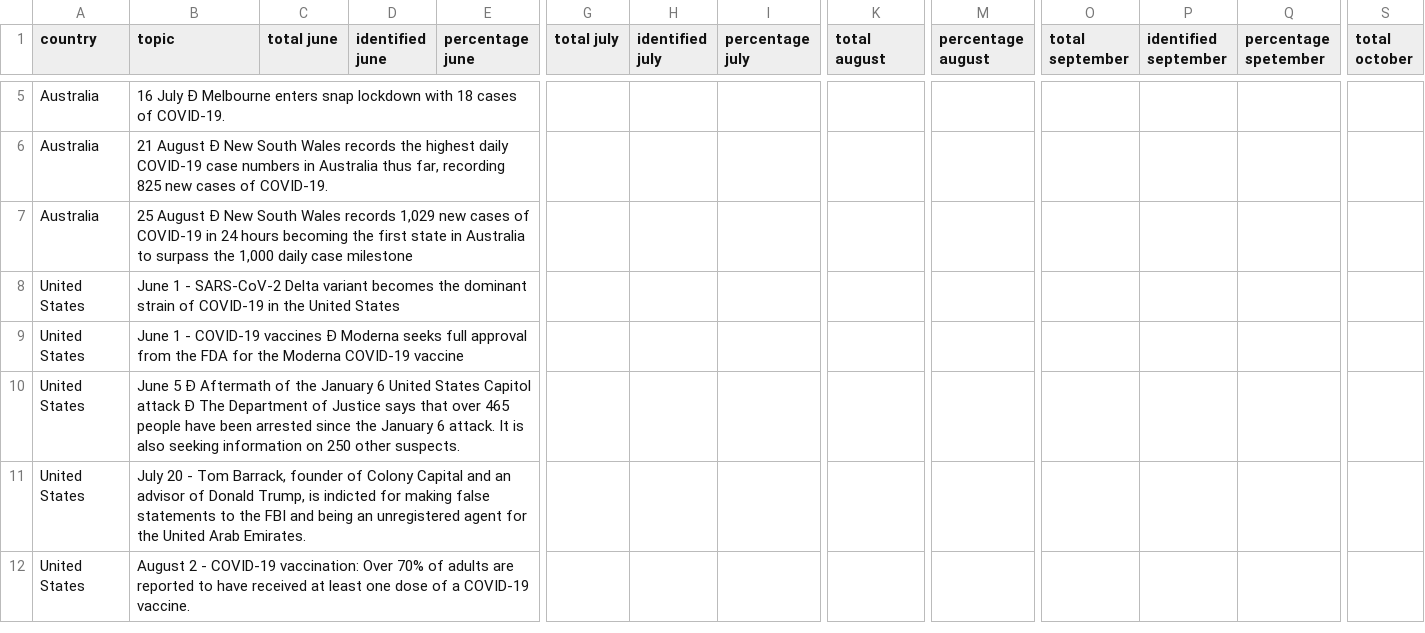
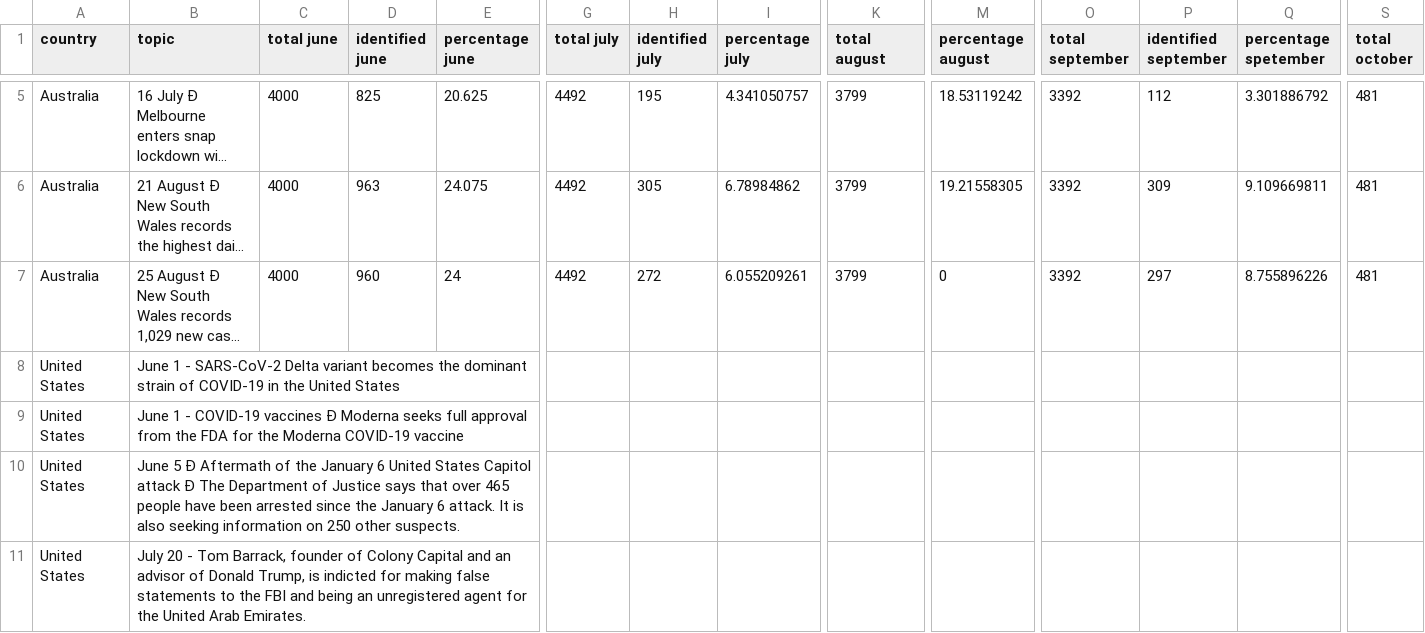
Before and after one commit to UniGit24/FSTweets24.github.io, a CSV file: FINAL_RESULTS.csv, drawn as a sheet; only a part is shown, gaps mark what is left out; the shorter side is filled out with more unchanged rows; long unchanged cells end in …; the diff covers the shown part only; the diff names each change by its address in the sheet, - before the commit and + after, or states it on an @@ line.

```diff
--- a/FINAL_RESULTS.csv
+++ b/FINAL_RESULTS.csv
-C5:C7 (total june): (empty)
+C5:C7 (total june): 4000
-D5 (identified june): (empty)
+D5 (identified june): 825
-E5 (percentage june): (empty)
+E5 (percentage june): 20.625
-G5:G7 (total july): (empty)
+G5:G7 (total july): 4492
-H5 (identified july): (empty)
+H5 (identified july): 195
-I5 (percentage july): (empty)
+I5 (percentage july): 4.341050757
-K5:K7 (total august): (empty)
+K5:K7 (total august): 3799
-M5 (percentage august): (empty)
+M5 (percentage august): 18.53119242
-O5:O7 (total september): (empty)
+O5:O7 (total september): 3392
-P5 (identified september): (empty)
+P5 (identified september): 112
-Q5 (percentage spetember): (empty)
+Q5 (percentage spetember): 3.301886792
-S5:S7 (total october): (empty)
+S5:S7 (total october): 481
-D6 (identified june): (empty)
+D6 (identified june): 963
-E6 (percentage june): (empty)
+E6 (percentage june): 24.075
-H6 (identified july): (empty)
+H6 (identified july): 305
-I6 (percentage july): (empty)
+I6 (percentage july): 6.78984862
-M6 (percentage august): (empty)
+M6 (percentage august): 19.21558305
-P6 (identified september): (empty)
+P6 (identified september): 309
-Q6 (percentage spetember): (empty)
+Q6 (percentage spetember): 9.109669811
-D7 (identified june): (empty)
+D7 (identified june): 960
-E7 (percentage june): (empty)
+E7 (percentage june): 24
-H7 (identified july): (empty)
+H7 (identified july): 272
-I7 (percentage july): (empty)
+I7 (percentage july): 6.055209261
-M7 (percentage august): (empty)
+M7 (percentage august): 0
-P7 (identified september): (empty)
+P7 (identified september): 297
-Q7 (percentage spetember): (empty)
+Q7 (percentage spetember): 8.755896226
```
Also changed, not shown: 1 added row, 1 removed row and 38 edited cells elsewhere in this file, 25 other files.
